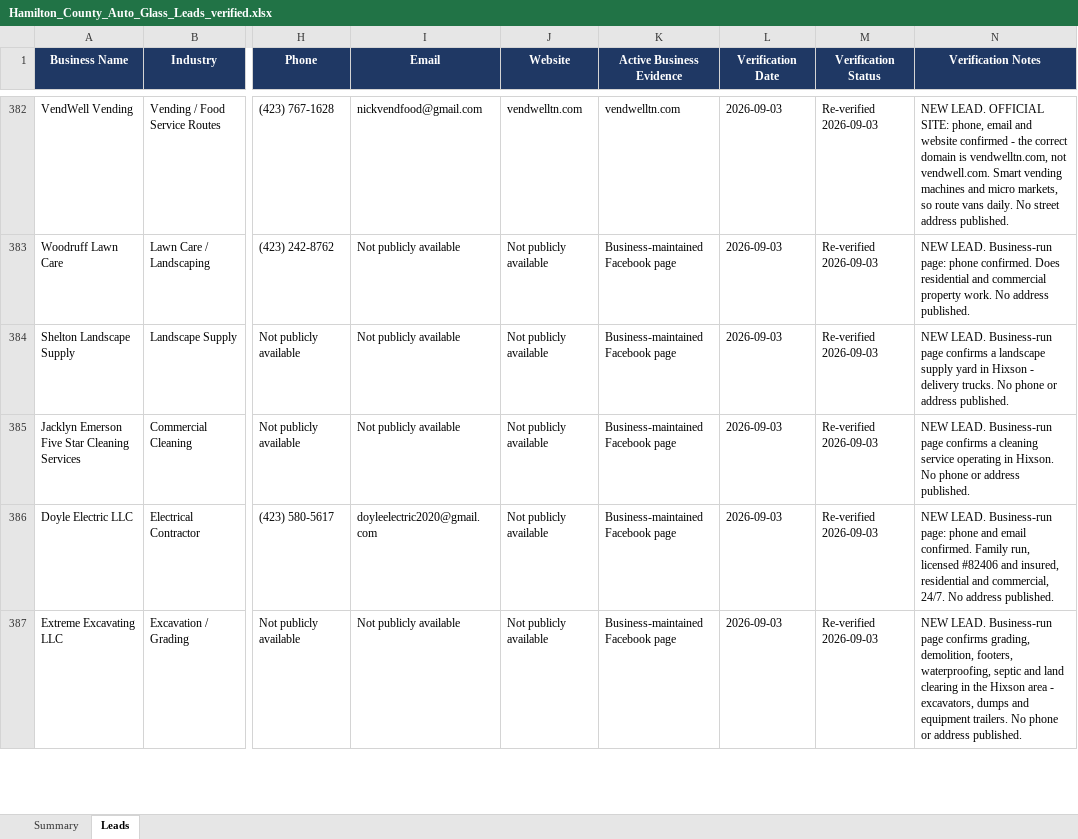
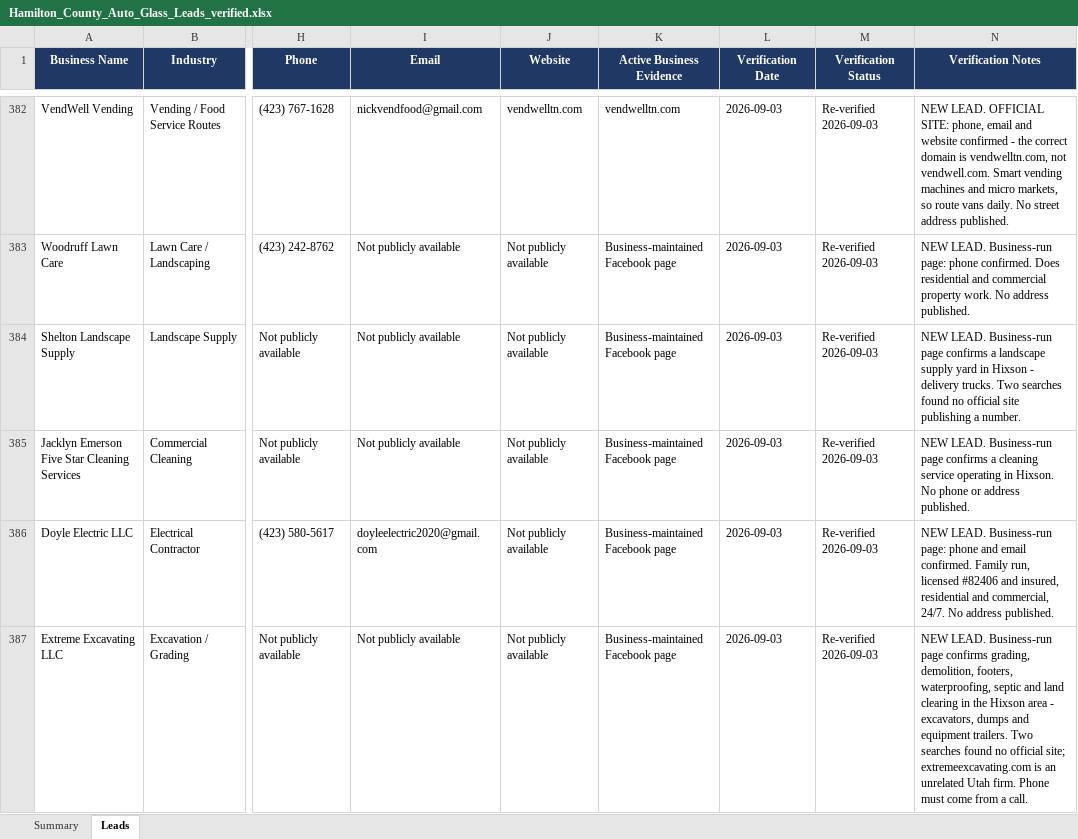
Before and after one commit to hardknoxautoglass/Hard-Knox-, an Excel workbook: leads/Hamilton_County_Auto_Glass_Leads_verified.xlsx, sheet Leads, drawn as a sheet; only a part is shown, gaps mark what is left out; values as stored, in another font and other column widths than the file's, no borders; the diff covers the shown part only; the diff names each change by its address in the sheet, - before the commit and + after, or states it on an @@ line.

```diff
--- a/leads/Hamilton_County_Auto_Glass_Leads_verified.xlsx (sheet Leads)
+++ b/leads/Hamilton_County_Auto_Glass_Leads_verified.xlsx (sheet Leads)
-N384 (Verification Notes): …delivery trucks. No phone or address published.
+N384 (Verification Notes): …delivery trucks. Two searches found no official site publishing a number.
-N387 (Verification Notes): …equipment trailers. No phone or address published.
+N387 (Verification Notes): …equipment trailers. Two searches found no official site; extremeexcavating.com is an unrelated Utah firm. Phone must come from a call.
```
Also changed, not shown: 4 edited cells elsewhere in this sheet, 1 other file.
